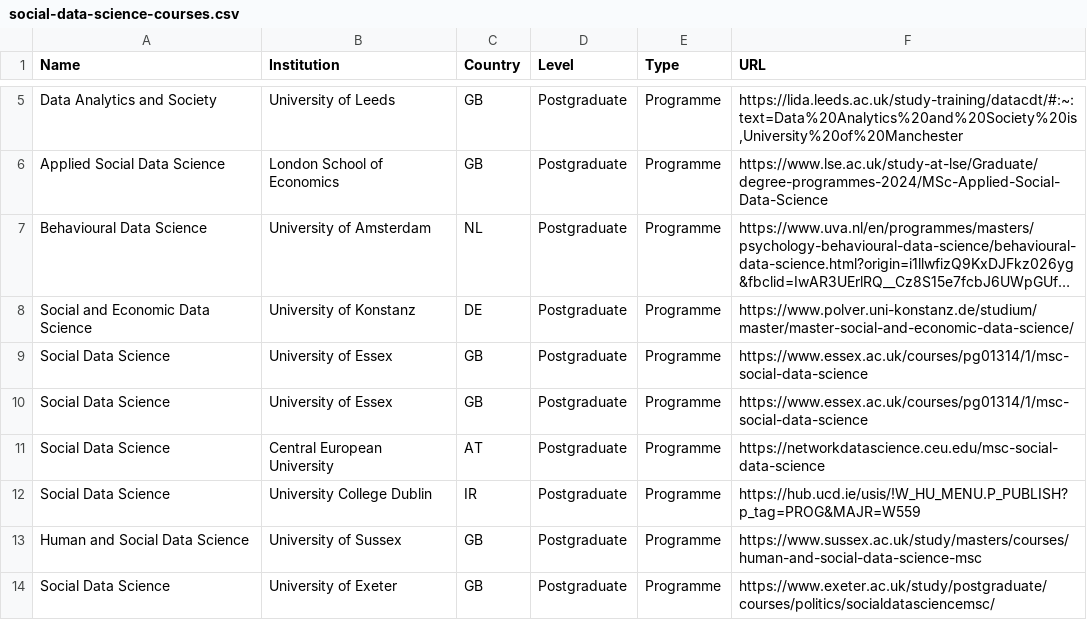
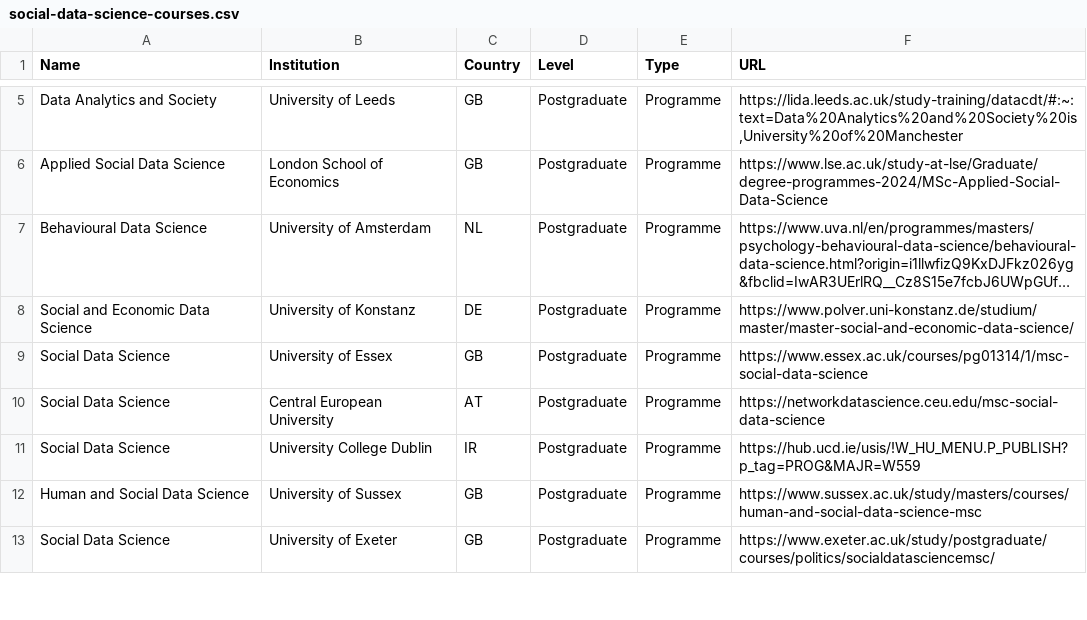
Before and after one commit to mariatens/social-data-science-courses, a CSV file: social-data-science-courses.csv, drawn as a sheet; only a part is shown, gaps mark what is left out; long unchanged cells end in ….

Commit message:
Rmv duplicate

```diff
--- a/social-data-science-courses.csv
+++ b/social-data-science-courses.csv
@@ -9,3 +9,2 @@
 "Social Data Science", "University of Essex", "GB", "Postgraduate", "Programme", "https://www.essex.ac.uk/courses/pg01314/1/msc-social-data-science"
-"Social Data Science", "University of Essex", "GB", "Postgraduate", "Programme", "https://www.essex.ac.uk/courses/pg01314/1/msc-social-data-science"
 "Social Data Science", "Central European University", "AT", "Postgraduate", "Programme", "https://networkdatascience.ceu.edu/msc-social-data-science"
```
